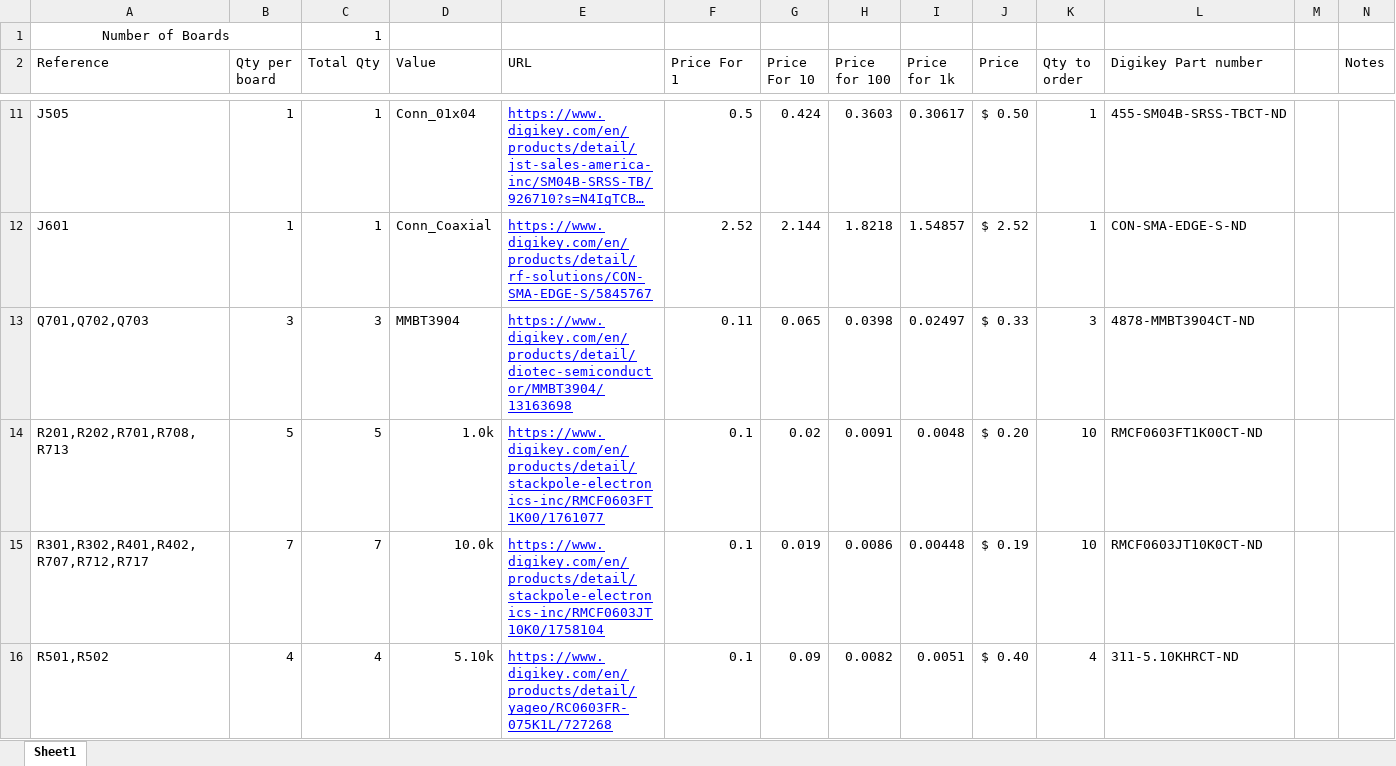
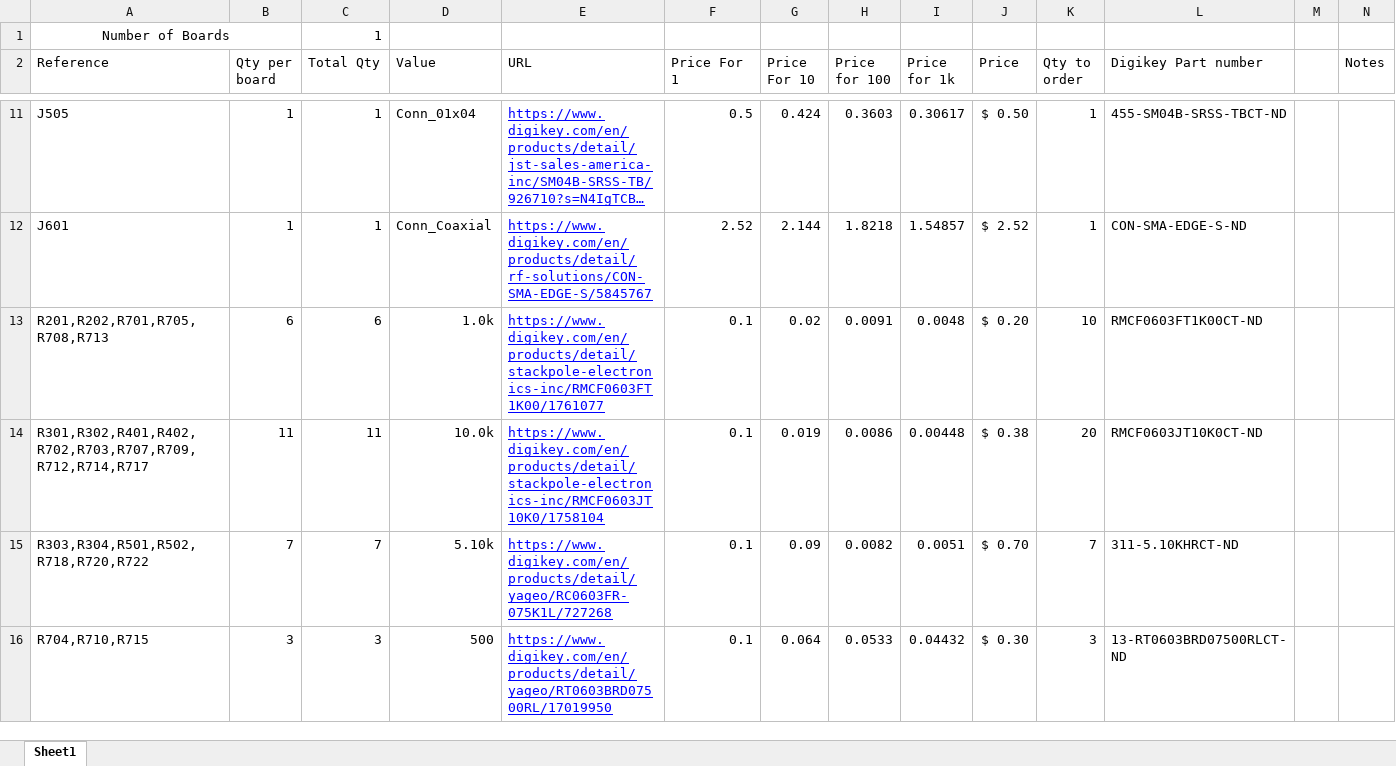
Before and after one commit to Pioneer-Rocketry/Flight-Computer, an Excel workbook: PCB/Output/BOM.xlsx, sheet Sheet1, drawn as a sheet; only a part is shown, gaps mark what is left out; the shorter side is filled out with more unchanged rows; long unchanged cells end in …; values as stored, in another font and other column widths than the file's, no borders; removed rows and columns are numbered as before the commit, all else as after; the diff covers the shown part only; the diff names each change by its address in the sheet, - before the commit and + after, or states it on an @@ line.

```diff
--- a/PCB/Output/BOM.xlsx (sheet Sheet1)
+++ b/PCB/Output/BOM.xlsx (sheet Sheet1)
-row 13: Q701,Q702,Q703 | 3 | 3 | MMBT3904 | https://www.digikey.com/en/products/detail/diotec-semiconductor/MMBT3904/13163698 | 0.11 | 0.065 | 0.0398 | 0.02497 | $ 0.33 | 3 | 4878-MMBT3904CT-ND
-A13 (Reference): R201,R202,R701,R708,R713
+A13 (Reference): R201,R202,R701,R705,R708,R713
-B13 (Qty per board): 5
+B13 (Qty per board): 6
-C13 (Total Qty): 5
+C13 (Total Qty): 6
-A14 (Reference): R301,R302,R401,R402,R707,R712,R717
+A14 (Reference): R301,R302,R401,R402,R702,R703,R707,R709,R712,R714,R717
-B14 (Qty per board): 7
+B14 (Qty per board): 11
-C14 (Total Qty): 7
+C14 (Total Qty): 11
-J14 (Price): $ 0.19
+J14 (Price): $ 0.38
-K14 (Qty to order): 10
+K14 (Qty to order): 20
-A15 (Reference): R501,R502
+A15 (Reference): R303,R304,R501,R502,R718,R720,R722
-B15 (Qty per board): 4
+B15 (Qty per board): 7
-C15 (Total Qty): 4
+C15 (Total Qty): 7
-J15 (Price): $ 0.40
+J15 (Price): $ 0.70
-K15 (Qty to order): 4
+K15 (Qty to order): 7
```
Also changed, not shown: 7 added rows, 3 removed rows, 11 edited cells and merged cells elsewhere in this sheet, formulas that keep their value, 12 other files.
